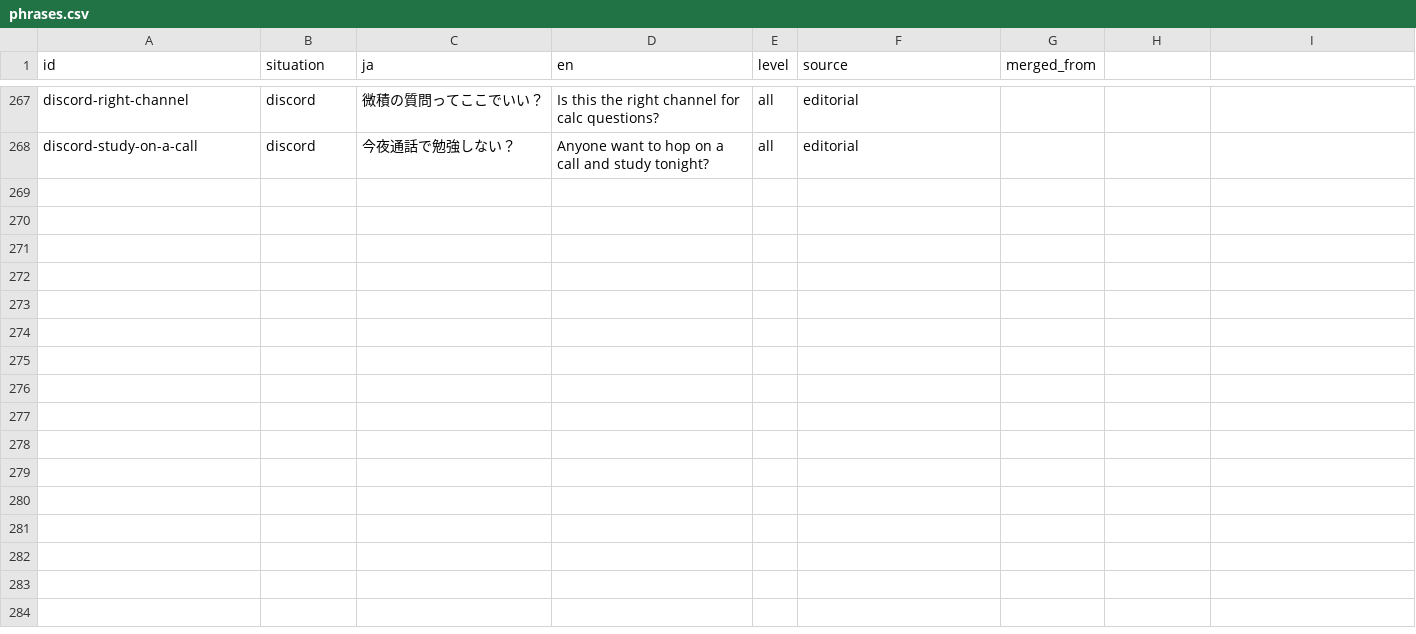
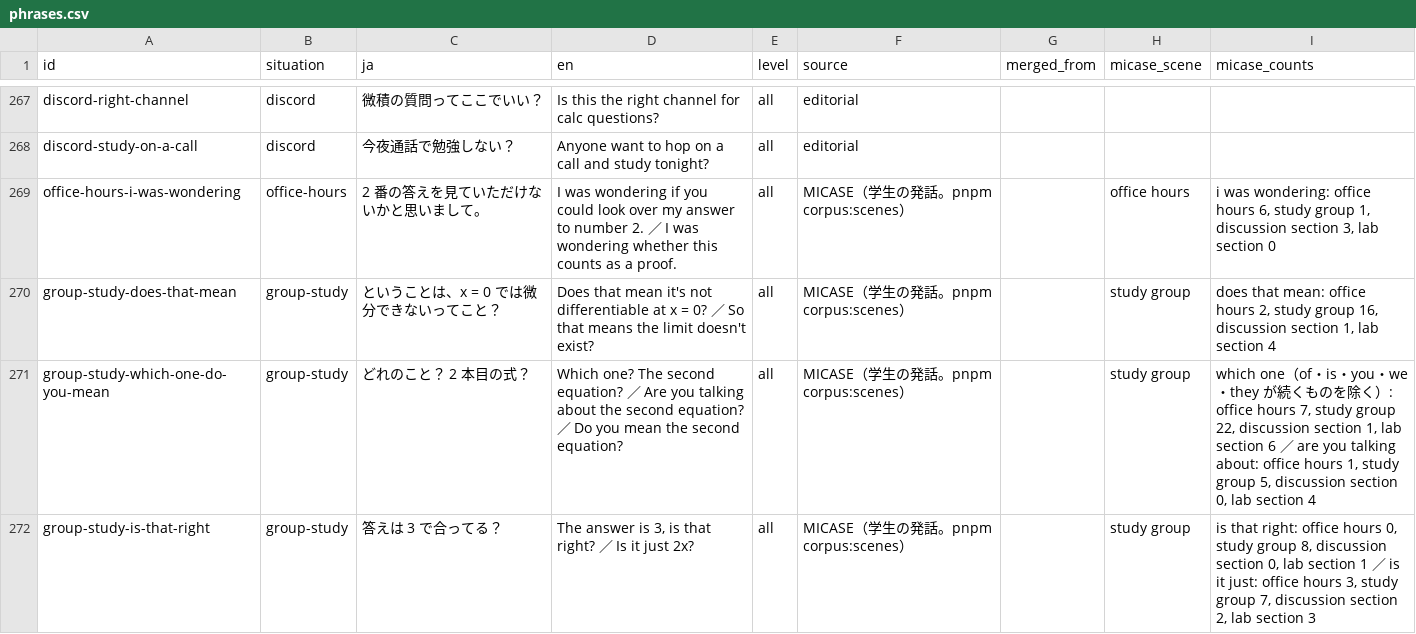
Before and after one commit to matheigo/matheigo.github.io, a CSV file: ledger/phrases.csv, drawn as a sheet; only a part is shown, gaps mark what is left out; the diff covers the shown part only.

```diff
--- a/ledger/phrases.csv
+++ b/ledger/phrases.csv
@@ -1 +1 @@
-id,situation,ja,en,level,source,merged_from
+id,situation,ja,en,level,source,merged_from,micase_scene,micase_counts
@@ -268,0 +269,4 @@ discord-study-on-a-call,discord,今夜通話で勉強しない？,Anyone want to
+office-hours-i-was-wondering,office-hours,2 番の答えを見ていただけないかと思いまして。,I was wondering if you could look over my answer to number 2. ／ I was wondering whether this counts as a proof.,all,MICASE（学生の発話。pnpm corpus:scenes）,,office hours,"i was wondering: office hours 6, study group 1, discussion section 3, lab section 0"
+group-study-does-that-mean,group-study,ということは、x = 0 では微分できないってこと？,Does that mean it's not differentiable at x = 0? ／ So that means the limit doesn't exist?,all,MICASE（学生の発話。pnpm corpus:scenes）,,study group,"does that mean: office hours 2, study group 16, discussion section 1, lab section 4"
+group-study-which-one-do-you-mean,group-study,どれのこと？ 2 本目の式？,Which one? The second equation? ／ Are you talking about the second equation? ／ Do you mean the second equation?,all,MICASE（学生の発話。pnpm corpus:scenes）,,study group,"which one（of・is・you・we・they が続くものを除く）: office hours 7, study group 22, discussion section 1, lab section 6 ／ are you talking about: office hours 1, study group 5, discussion section 0, lab section 4"
+group-study-is-that-right,group-study,答えは 3 で合ってる？,"The answer is 3, is that right? ／ Is it just 2x?",all,MICASE（学生の発話。pnpm corpus:scenes）,,study group,"is that right: office hours 0, study group 8, discussion section 0, lab section 1 ／ is it just: office hours 3, study group 7, discussion section 2, lab section 3"
```
Also changed, not shown: 4 added rows elsewhere in this file, 30 other files.
